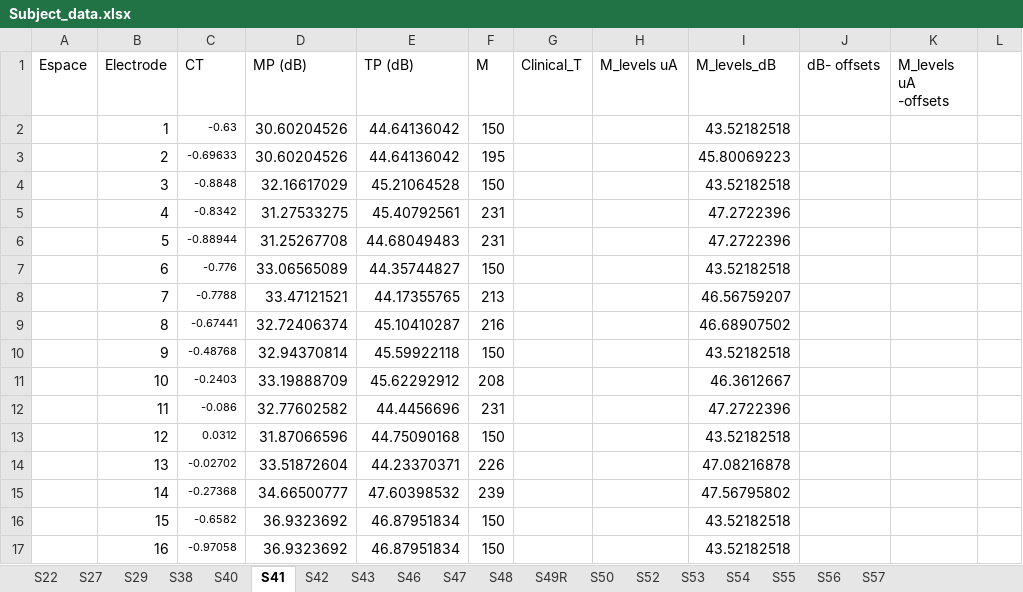
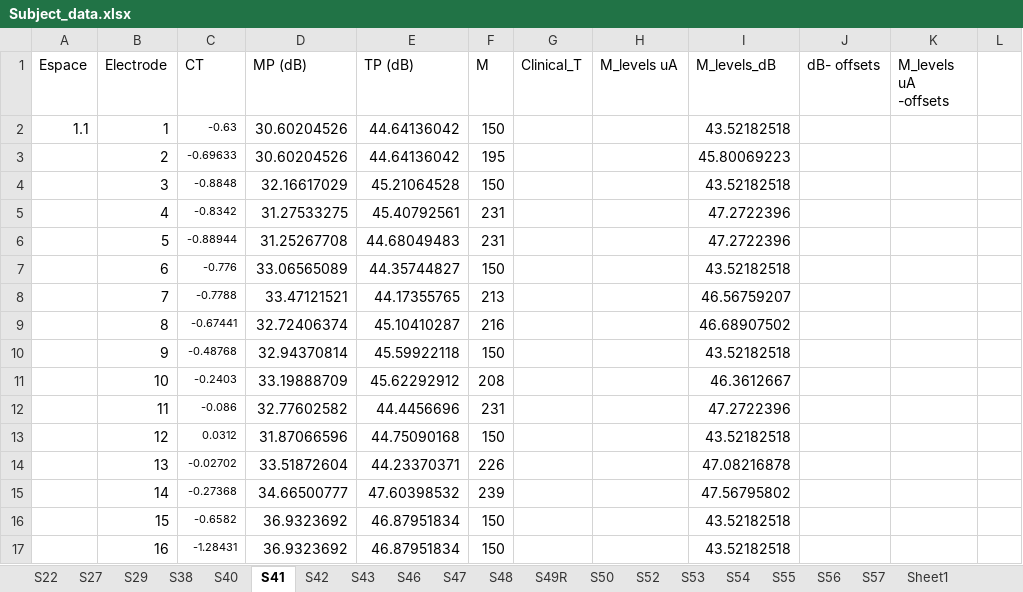
Before and after one commit to nictomassi/implant_model_v2_1, an Excel workbook: Subject_data.xlsx, sheet S41, drawn as a sheet; only a part is shown; values as stored, in another font and other column widths than the file's, no borders; the diff names each change by its address in the sheet, - before the commit and + after, or states it on an @@ line.

```diff
--- a/Subject_data.xlsx (sheet S41)
+++ b/Subject_data.xlsx (sheet S41)
+sheet tab: Sheet1
-A2 (Espace): (empty)
+A2 (Espace): 1.1
-C17 (CT): -0.97058
+C17 (CT): -1.28431
```
Also changed, not shown: sheet S46, sheet S27, sheet S56, sheet S53, sheet S54, sheet S55, 5 more sheets, 5 other files.
